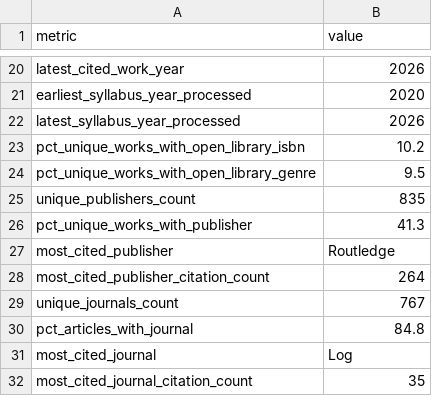
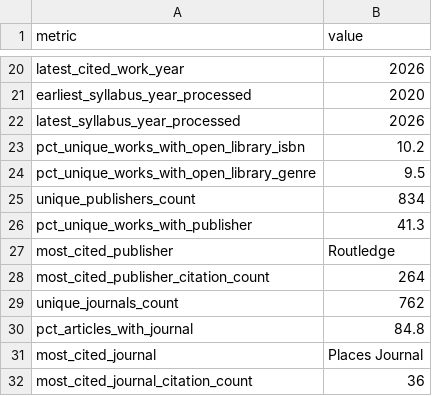
Before and after one commit to elliemadsen/green-counting, a CSV file: 3_bibliography_analysis/outputs/summary_stats.csv, drawn as a sheet; only a part is shown, gaps mark what is left out.

```diff
--- a/3_bibliography_analysis/outputs/summary_stats.csv
+++ b/3_bibliography_analysis/outputs/summary_stats.csv
@@ -24,3 +24,3 @@
 "pct_unique_works_with_open_library_genre","9.5"
-"unique_publishers_count","835"
+"unique_publishers_count","834"
 "pct_unique_works_with_publisher","41.3"
@@ -28,5 +28,5 @@
 "most_cited_publisher_citation_count","264"
-"unique_journals_count","767"
+"unique_journals_count","762"
 "pct_articles_with_journal","84.8"
-"most_cited_journal","Log"
-"most_cited_journal_citation_count","35"
+"most_cited_journal","Places Journal"
+"most_cited_journal_citation_count","36"
```
Also changed, not shown: 3_bibliography_analysis/outputs/bibliography.csv, 28 other files.
